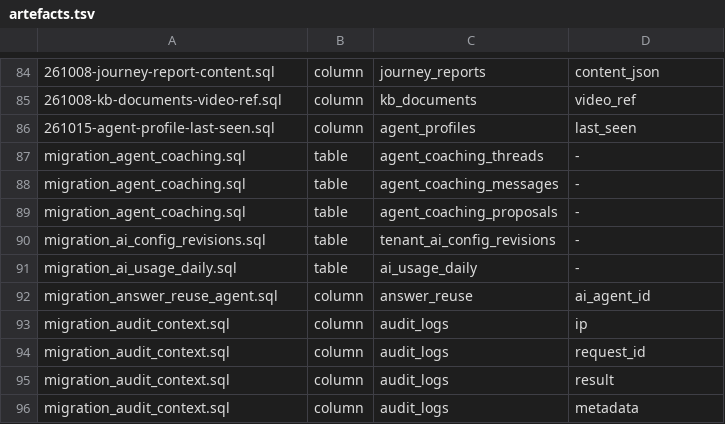
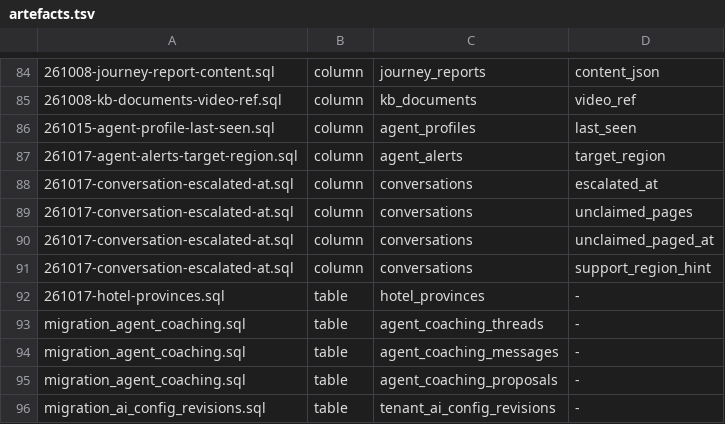
Before and after one commit to amoeba-group/btbz-sharp-talk, a TSV file: sql/artefacts.tsv, drawn as a sheet; only a part is shown, gaps mark what is left out; the shorter side is filled out with more unchanged rows.

```diff
--- a/sql/artefacts.tsv
+++ b/sql/artefacts.tsv
@@ -86,2 +86,8 @@
 261015-agent-profile-last-seen.sql	column	agent_profiles	last_seen
+261017-agent-alerts-target-region.sql	column	agent_alerts	target_region
+261017-conversation-escalated-at.sql	column	conversations	escalated_at
+261017-conversation-escalated-at.sql	column	conversations	unclaimed_pages
+261017-conversation-escalated-at.sql	column	conversations	unclaimed_paged_at
+261017-conversation-escalated-at.sql	column	conversations	support_region_hint
+261017-hotel-provinces.sql	table	hotel_provinces	-
 migration_agent_coaching.sql	table	agent_coaching_threads	-
```
Also changed, not shown: 12 other files.
